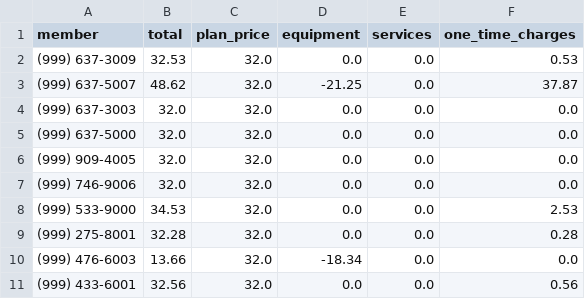
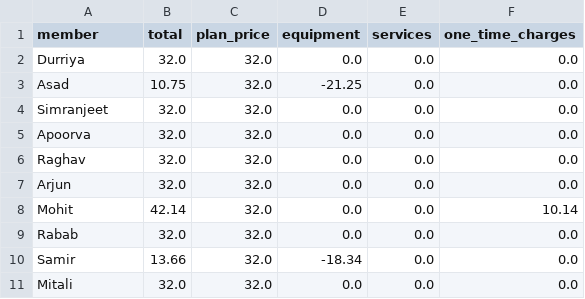
Before and after one commit to asadhusain97/family_phone_bill_automation, a CSV file: attachments/summary.csv, drawn as a sheet.

```diff
--- a/attachments/summary.csv
+++ b/attachments/summary.csv
@@ -1,11 +1,11 @@
 member,total,plan_price,equipment,services,one_time_charges
-(999) 637-3009,32.53,32.0,0.0,0.0,0.53
-(999) 637-5007,48.62,32.0,-21.25,0.0,37.87
-(999) 637-3003,32.0,32.0,0.0,0.0,0.0
-(999) 637-5000,32.0,32.0,0.0,0.0,0.0
-(999) 909-4005,32.0,32.0,0.0,0.0,0.0
-(999) 746-9006,32.0,32.0,0.0,0.0,0.0
-(999) 533-9000,34.53,32.0,0.0,0.0,2.53
-(999) 275-8001,32.28,32.0,0.0,0.0,0.28
-(999) 476-6003,13.66,32.0,-18.34,0.0,0.0
-(999) 433-6001,32.56,32.0,0.0,0.0,0.56
+Durriya,32.0,32.0,0.0,0.0,0.0
+Asad,10.75,32.0,-21.25,0.0,0.0
+Simranjeet,32.0,32.0,0.0,0.0,0.0
+Apoorva,32.0,32.0,0.0,0.0,0.0
+Raghav,32.0,32.0,0.0,0.0,0.0
+Arjun,32.0,32.0,0.0,0.0,0.0
+Mohit,42.14,32.0,0.0,0.0,10.14
+Rabab,32.0,32.0,0.0,0.0,0.0
+Samir,13.66,32.0,-18.34,0.0,0.0
+Mitali,32.0,32.0,0.0,0.0,0.0
```
Also changed, not shown: 7 other files.
